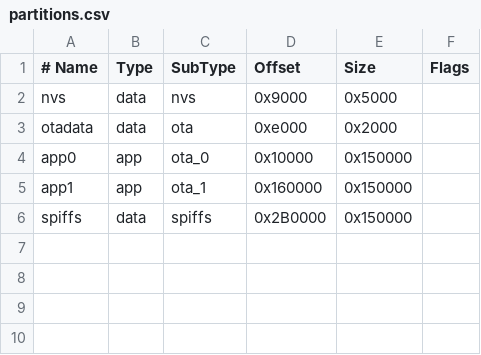
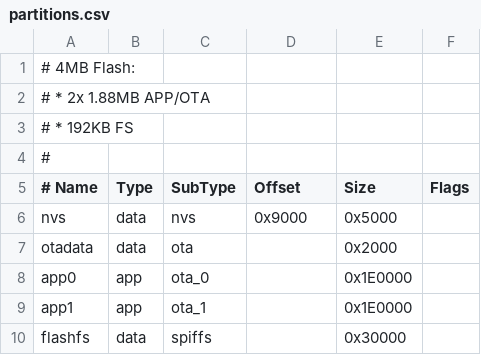
Before and after one commit to luc-github/Pibot-cnc-pendant-firmware, a CSV file: boards/pibot_pendant_v1_0/partitions.csv, drawn as a sheet; addresses are those after the commit; the diff names each change by its address in the sheet, - before the commit and + after, or states it on an @@ line.

```diff
--- a/boards/pibot_pendant_v1_0/partitions.csv
+++ b/boards/pibot_pendant_v1_0/partitions.csv
+row 1: # 4MB Flash:
+row 2: # * 2x 1.88MB APP/OTA
+row 3: # * 192KB FS
+row 4: #
-D7 (Offset): 0xe000
+D7 (Offset): (empty)
-D8 (Offset): 0x10000
+D8 (Offset): (empty)
-E8:E9 (Size): 0x150000
+E8:E9 (Size): 0x1E0000
-D9 (Offset): 0x160000
+D9 (Offset): (empty)
-A10 (# Name): spiffs
+A10 (# Name): flashfs
-D10 (Offset): 0x2B0000
+D10 (Offset): (empty)
-E10 (Size): 0x150000
+E10 (Size): 0x30000
```
Also changed, not shown: 17 other files.
